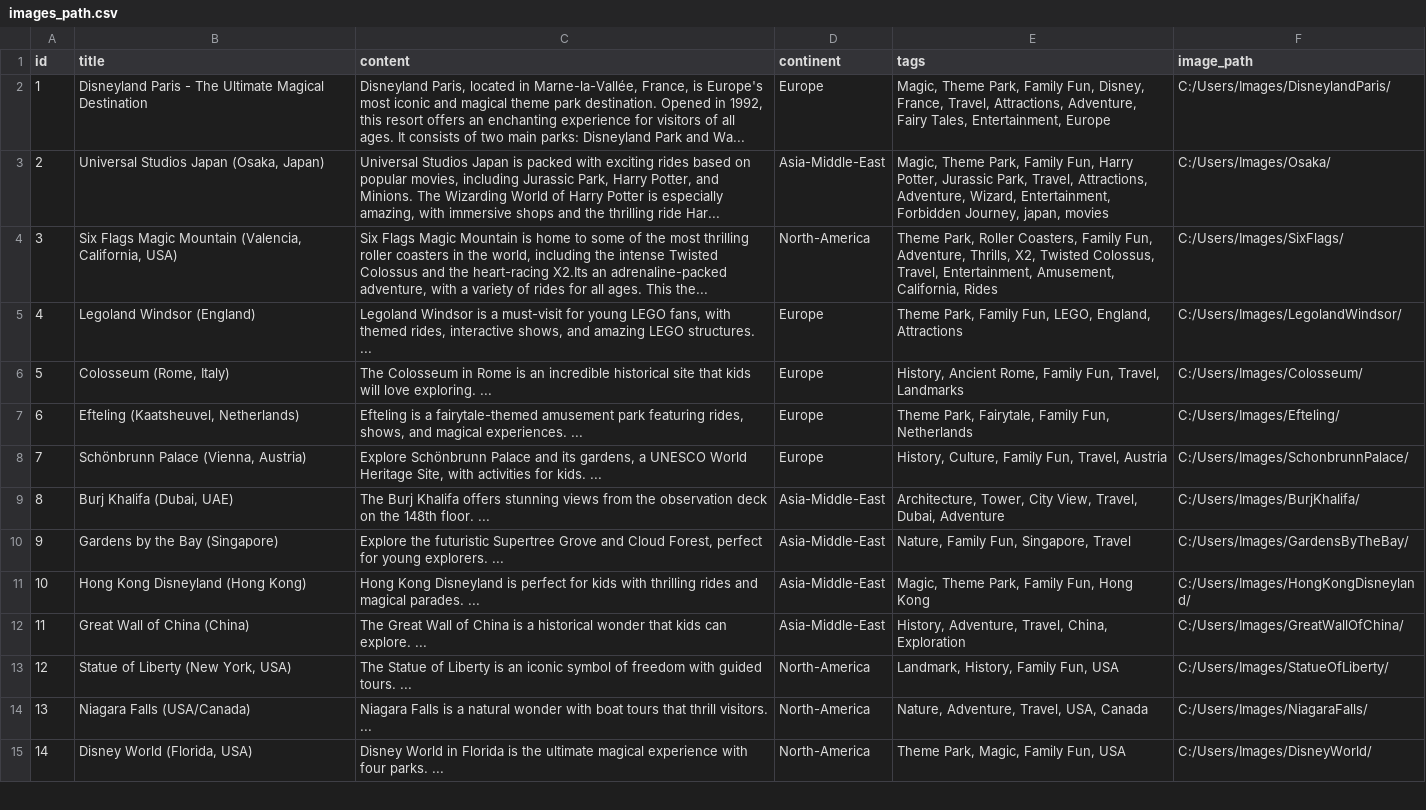
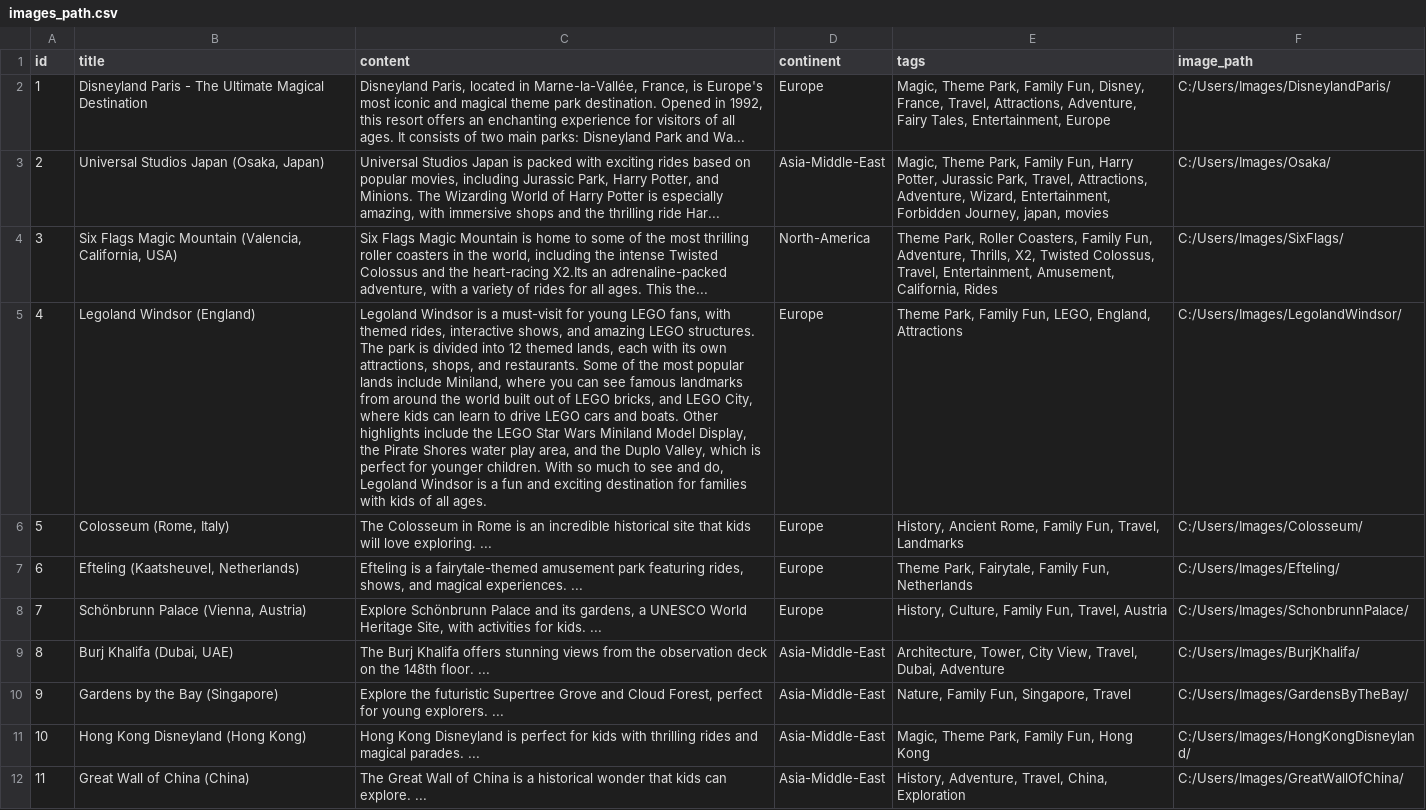
Before and after one commit to IsabelleDesle/VirtualGlobeTrotter, a CSV file: Database/Csv/images_path.csv, drawn as a sheet; only a part is shown; the shorter side is filled out with more unchanged rows; the diff names each change by its address in the sheet, - before the commit and + after, or states it on an @@ line.

```diff
--- a/Database/Csv/images_path.csv
+++ b/Database/Csv/images_path.csv
-C5 (content): …LEGO structures. ...
+C5 (content): …LEGO structures. The park is divided into 12 themed lands, each with its own attractions, shops, and restaurants. Some of the most popular lands include Miniland, where you can see famous landmarks from around the world built out of LEGO bricks, and LEGO City, where kids can learn to drive LEGO cars and boats. Other highlights include the LEGO Star Wars Miniland Model Display, the Pirate Shores water play area, and the Duplo Valley, which is perfect for younger children. With so much to see and do, Legoland Windsor is a fun and exciting destination for families with kids of all ages.
```
Also changed, not shown: 1 other file.
